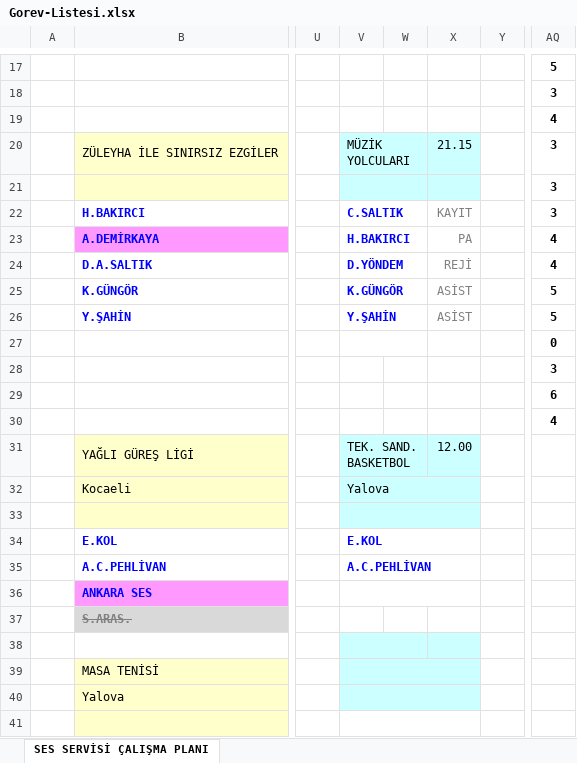
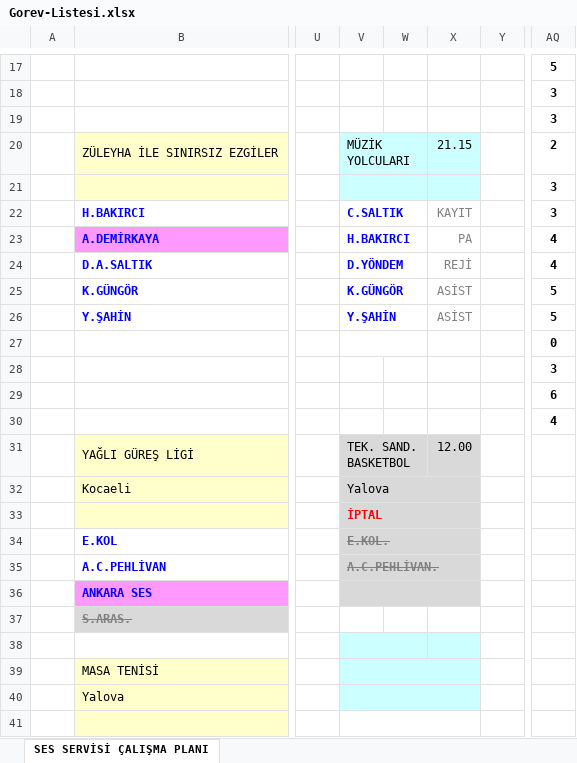
Before and after one commit to bozokyapi5/ses, an Excel workbook: Gorev-Listesi.xlsx, sheet SES SERVİSİ ÇALIŞMA PLANI, drawn as a sheet; only a part is shown, gaps mark what is left out; values as stored, in another font and other column widths than the file's, no borders; the diff names each change by its address in the sheet, - before the commit and + after, or states it on an @@ line.

```diff
--- a/Gorev-Listesi.xlsx (sheet SES SERVİSİ ÇALIŞMA PLANI)
+++ b/Gorev-Listesi.xlsx (sheet SES SERVİSİ ÇALIŞMA PLANI)
-AQ19: 4
+AQ19: 3
-AQ20: 3
+AQ20: 2
-V31:X33 fill: #CCFFFF
+V31:X33 fill: #D9D9D9
-V33: (empty)
+V33: İPTAL
-V34: E.KOL
+V34: E.KOL.
-V34:X36 fill: none
+V34:X36 fill: #D9D9D9
@@ V34:V35 strikethrough: off → on, text colour: #0000FF → #808080 @@
-V35: A.C.PEHLİVAN
+V35: A.C.PEHLİVAN.
```
